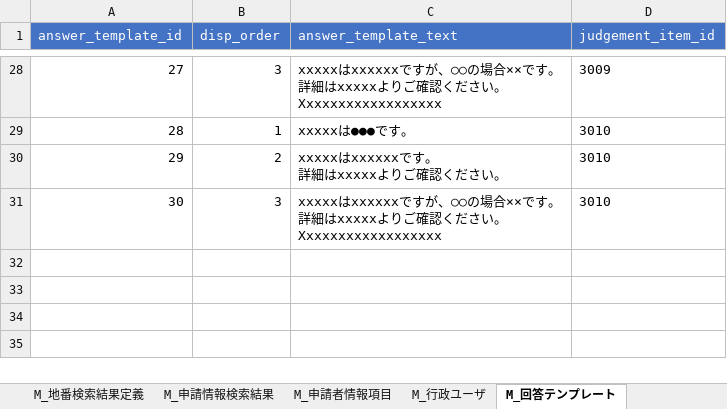
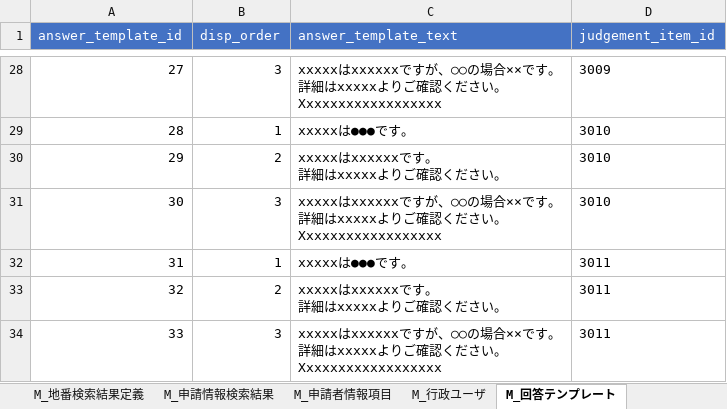
Before and after one commit to Project-PLATEAU/development-permission, an Excel workbook: SampleData/create_master_data_sheet.xlsx, sheet M_回答テンプレート, drawn as a sheet; only a part is shown, gaps mark what is left out; values as stored, in another font and other column widths than the file's, no borders; ↵ is a line break in a cell; the diff names each change by its address in the sheet, - before the commit and + after, or states it on an @@ line.

```diff
--- a/SampleData/create_master_data_sheet.xlsx (sheet M_回答テンプレート)
+++ b/SampleData/create_master_data_sheet.xlsx (sheet M_回答テンプレート)
+row 32: 31 | 1 | xxxxxは●●●です。 | 3011
+row 33: 32 | 2 | xxxxxはxxxxxxです。 ↵ 詳細はxxxxxよりご確認ください。 | 3011
+row 34: 33 | 3 | xxxxxはxxxxxxですが、○○の場合××です。 ↵ 詳細はxxxxxよりご確認ください。 ↵ Xxxxxxxxxxxxxxxxxx | 3011
```
Also changed, not shown: sheet M_判定結果, sheet M_区分判定, sheet M_申請区分_区分判定, sheet M_申請ファイル, sheet M_区分判定_権限, sheet M_ラベル, 3 more sheets, charts or pictures, 52 other files.
